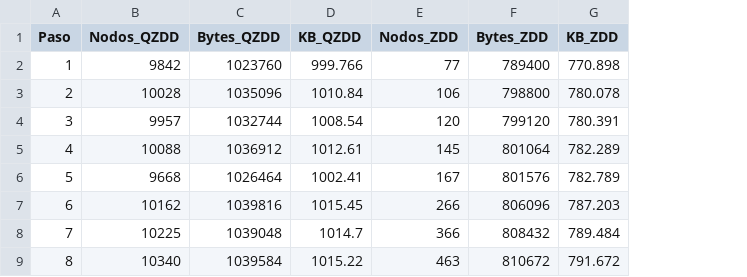
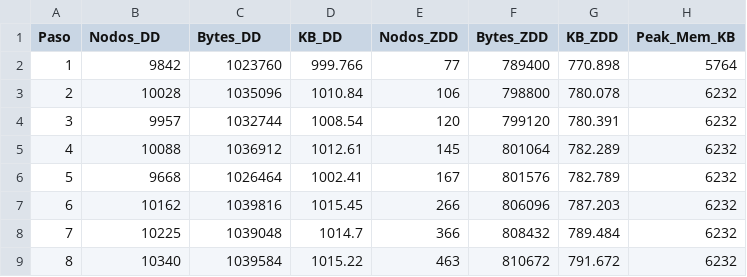
Before and after one commit to CarlangaUC/MSc, a CSV file: resultados_test/memoria_log_2.csv, drawn as a sheet; only a part is shown; the diff names each change by its address in the sheet, - before the commit and + after, or states it on an @@ line.

```diff
--- a/resultados_test/memoria_log_2.csv
+++ b/resultados_test/memoria_log_2.csv
+column H (Peak_Mem_KB), rows 2-9: 5764 | 6232 | 6232 | 6232 | 6232 | 6232 | 6232 | 6232
-B1: Nodos_QZDD
+B1: Nodos_DD
-C1: Bytes_QZDD
+C1: Bytes_DD
-D1: KB_QZDD
+D1: KB_DD
```
Also changed, not shown: resultados_test/memoria_log.csv, 3 other files.
